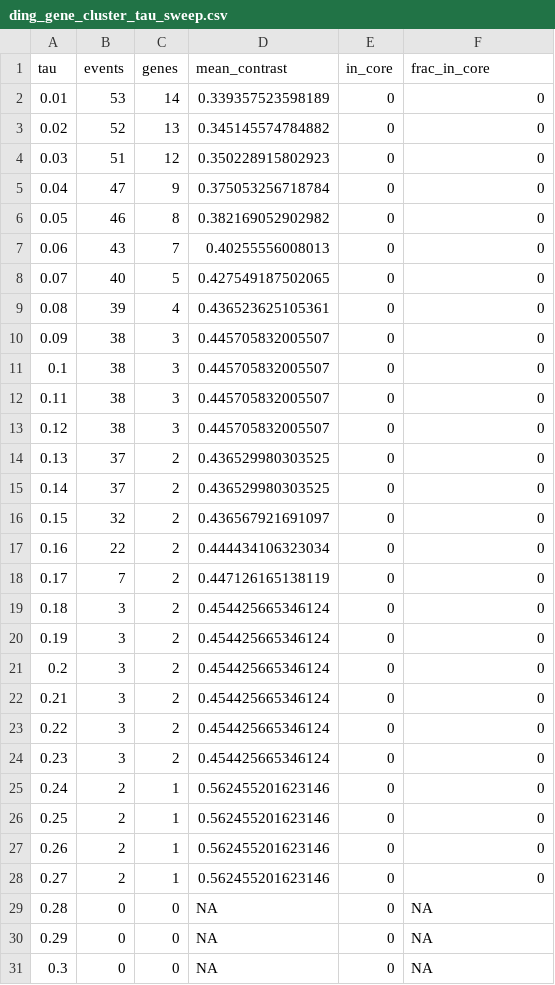
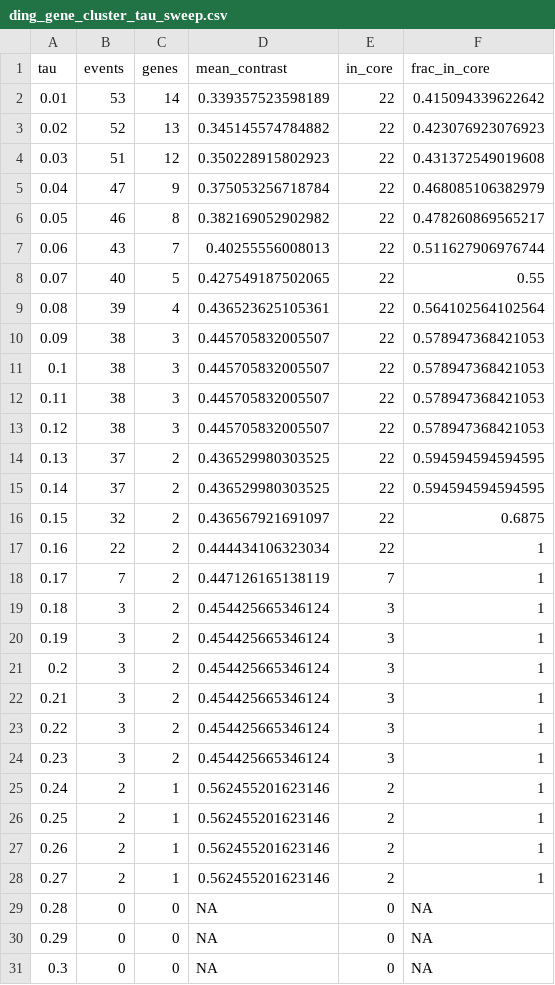
Before and after one commit to ldelitala/sc-isoform-cotan, a CSV file: results/ding_cortex_2/plots/ding_gene_cluster_tau_sweep.csv, drawn as a sheet.

```diff
--- a/results/ding_cortex_2/plots/ding_gene_cluster_tau_sweep.csv
+++ b/results/ding_cortex_2/plots/ding_gene_cluster_tau_sweep.csv
@@ -1,29 +1,29 @@
 "tau","events","genes","mean_contrast","in_core","frac_in_core"
-0.01,53,14,0.339357523598189,0,0
-0.02,52,13,0.345145574784882,0,0
-0.03,51,12,0.350228915802923,0,0
-0.04,47,9,0.375053256718784,0,0
-0.05,46,8,0.382169052902982,0,0
-0.06,43,7,0.40255556008013,0,0
-0.07,40,5,0.427549187502065,0,0
-0.08,39,4,0.436523625105361,0,0
-0.09,38,3,0.445705832005507,0,0
-0.1,38,3,0.445705832005507,0,0
-0.11,38,3,0.445705832005507,0,0
-0.12,38,3,0.445705832005507,0,0
-0.13,37,2,0.436529980303525,0,0
-0.14,37,2,0.436529980303525,0,0
-0.15,32,2,0.436567921691097,0,0
-0.16,22,2,0.444434106323034,0,0
-0.17,7,2,0.447126165138119,0,0
-0.18,3,2,0.454425665346124,0,0
-0.19,3,2,0.454425665346124,0,0
-0.2,3,2,0.454425665346124,0,0
-0.21,3,2,0.454425665346124,0,0
-0.22,3,2,0.454425665346124,0,0
-0.23,3,2,0.454425665346124,0,0
-0.24,2,1,0.562455201623146,0,0
-0.25,2,1,0.562455201623146,0,0
-0.26,2,1,0.562455201623146,0,0
-0.27,2,1,0.562455201623146,0,0
+0.01,53,14,0.339357523598189,22,0.415094339622642
+0.02,52,13,0.345145574784882,22,0.423076923076923
+0.03,51,12,0.350228915802923,22,0.431372549019608
+0.04,47,9,0.375053256718784,22,0.468085106382979
+0.05,46,8,0.382169052902982,22,0.478260869565217
+0.06,43,7,0.40255556008013,22,0.511627906976744
+0.07,40,5,0.427549187502065,22,0.55
+0.08,39,4,0.436523625105361,22,0.564102564102564
+0.09,38,3,0.445705832005507,22,0.578947368421053
+0.1,38,3,0.445705832005507,22,0.578947368421053
+0.11,38,3,0.445705832005507,22,0.578947368421053
+0.12,38,3,0.445705832005507,22,0.578947368421053
+0.13,37,2,0.436529980303525,22,0.594594594594595
+0.14,37,2,0.436529980303525,22,0.594594594594595
+0.15,32,2,0.436567921691097,22,0.6875
+0.16,22,2,0.444434106323034,22,1
+0.17,7,2,0.447126165138119,7,1
+0.18,3,2,0.454425665346124,3,1
+0.19,3,2,0.454425665346124,3,1
+0.2,3,2,0.454425665346124,3,1
+0.21,3,2,0.454425665346124,3,1
+0.22,3,2,0.454425665346124,3,1
+0.23,3,2,0.454425665346124,3,1
+0.24,2,1,0.562455201623146,2,1
+0.25,2,1,0.562455201623146,2,1
+0.26,2,1,0.562455201623146,2,1
+0.27,2,1,0.562455201623146,2,1
 0.28,0,0,NA,0,NA
```
Also changed, not shown: results/ding_cortex_2/plots/ding_merged_tau_sweep.csv, results/ding_cortex_2/tables/dtu_exclusive_file1.csv, 11 other files.
